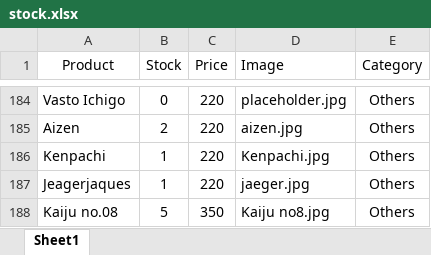
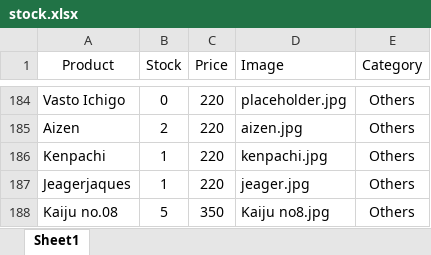
Before and after one commit to Sadab14/blocks, an Excel workbook: data/stock.xlsx, sheet Sheet1, drawn as a sheet; only a part is shown, gaps mark what is left out; values as stored, in another font and other column widths than the file's, no borders; the diff names each change by its address in the sheet, - before the commit and + after, or states it on an @@ line.

Commit message:
kenpachi + jeager

```diff
--- a/data/stock.xlsx (sheet Sheet1)
+++ b/data/stock.xlsx (sheet Sheet1)
-D186 (Image): Kenpachi.jpg
+D186 (Image): kenpachi.jpg
-D187 (Image): jaeger.jpg
+D187 (Image): jeager.jpg
```
